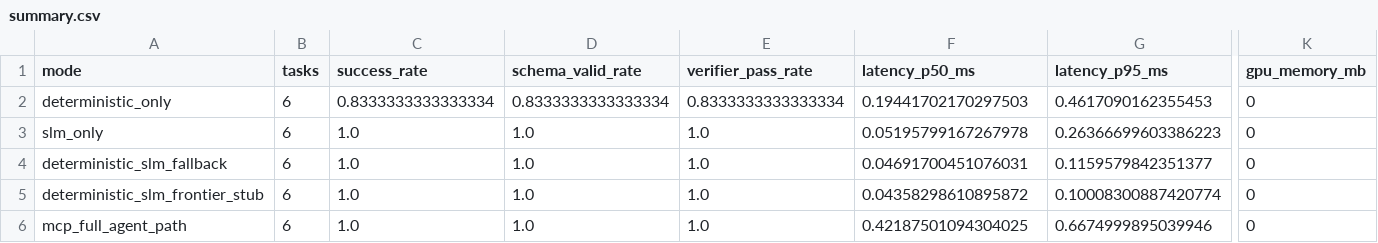
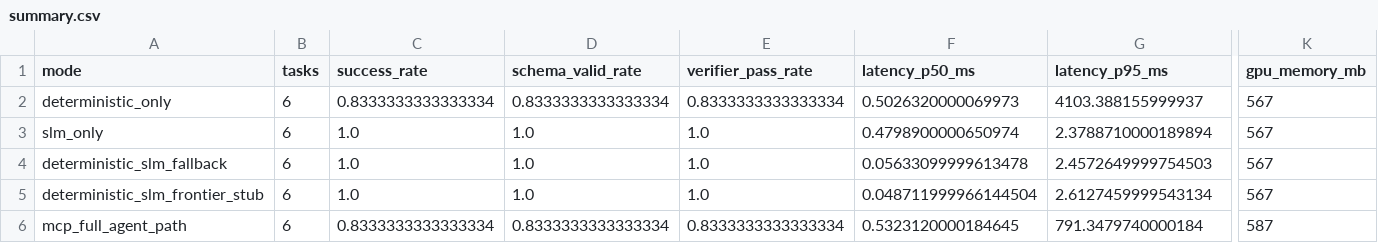
Before and after one commit to LuxenAI/regimen, a CSV file: artifacts/results/summary.csv, drawn as a sheet; only a part is shown, gaps mark what is left out; the diff names each change by its address in the sheet, - before the commit and + after, or states it on an @@ line.

```diff
--- a/artifacts/results/summary.csv
+++ b/artifacts/results/summary.csv
-F2 (latency_p50_ms): 0.19441702170297503
+F2 (latency_p50_ms): 0.5026320000069973
-G2 (latency_p95_ms): 0.4617090162355453
+G2 (latency_p95_ms): 4103.388155999937
-K2:K5 (gpu_memory_mb): 0
+K2:K5 (gpu_memory_mb): 567
-F3 (latency_p50_ms): 0.05195799167267978
+F3 (latency_p50_ms): 0.4798900000650974
-G3 (latency_p95_ms): 0.26366699603386223
+G3 (latency_p95_ms): 2.3788710000189894
-F4 (latency_p50_ms): 0.04691700451076031
+F4 (latency_p50_ms): 0.05633099999613478
-G4 (latency_p95_ms): 0.1159579842351377
+G4 (latency_p95_ms): 2.4572649999754503
-F5 (latency_p50_ms): 0.04358298610895872
+F5 (latency_p50_ms): 0.048711999966144504
-G5 (latency_p95_ms): 0.10008300887420774
+G5 (latency_p95_ms): 2.6127459999543134
-C6 (success_rate): 1.0
+C6 (success_rate): 0.8333333333333334
-D6 (schema_valid_rate): 1.0
+D6 (schema_valid_rate): 0.8333333333333334
-E6 (verifier_pass_rate): 1.0
+E6 (verifier_pass_rate): 0.8333333333333334
-F6 (latency_p50_ms): 0.42187501094304025
+F6 (latency_p50_ms): 0.5323120000184645
-G6 (latency_p95_ms): 0.6674999895039946
+G6 (latency_p95_ms): 791.3479740000184
-K6 (gpu_memory_mb): 0
+K6 (gpu_memory_mb): 587
```
Also changed, not shown: 40 other files.
